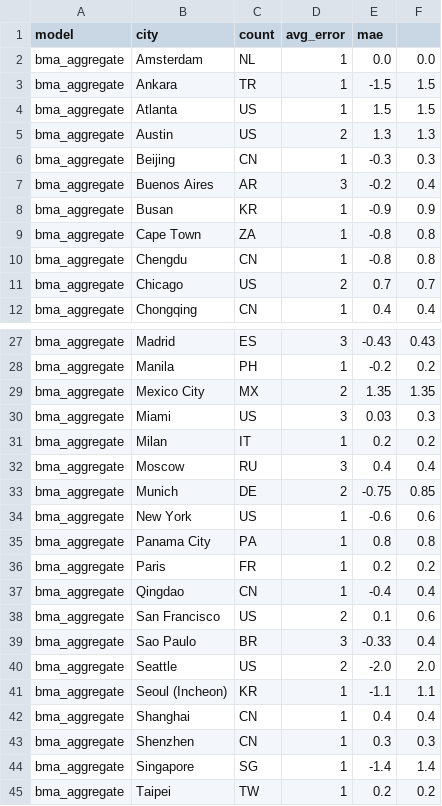
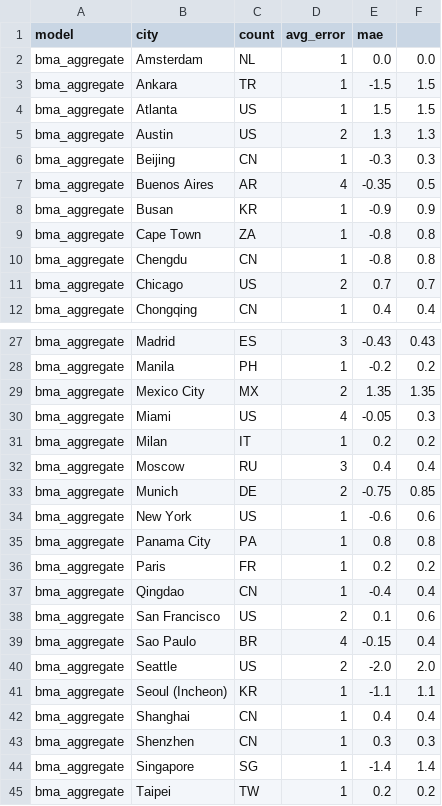
Before and after one commit to mgaaserud90-creator/weather-monitor, a CSV file: _model_accuracy.csv, drawn as a sheet; only a part is shown, gaps mark what is left out.

```diff
--- a/_model_accuracy.csv
+++ b/_model_accuracy.csv
@@ -6,3 +6,3 @@ bma_aggregate,Austin, US,2,1.3,1.3
 bma_aggregate,Beijing, CN,1,-0.3,0.3
-bma_aggregate,Buenos Aires, AR,3,-0.2,0.4
+bma_aggregate,Buenos Aires, AR,4,-0.35,0.5
 bma_aggregate,Busan, KR,1,-0.9,0.9
@@ -29,3 +29,3 @@ bma_aggregate,Manila, PH,1,-0.2,0.2
 bma_aggregate,Mexico City, MX,2,1.35,1.35
-bma_aggregate,Miami, US,3,0.03,0.3
+bma_aggregate,Miami, US,4,-0.05,0.3
 bma_aggregate,Milan, IT,1,0.2,0.2
@@ -38,3 +38,3 @@ bma_aggregate,Qingdao, CN,1,-0.4,0.4
 bma_aggregate,San Francisco, US,2,0.1,0.6
-bma_aggregate,Sao Paulo, BR,3,-0.33,0.4
+bma_aggregate,Sao Paulo, BR,4,-0.15,0.4
 bma_aggregate,Seattle, US,2,-2.0,2.0
```
Also changed, not shown: _trading_data.csv, 10 other files.
